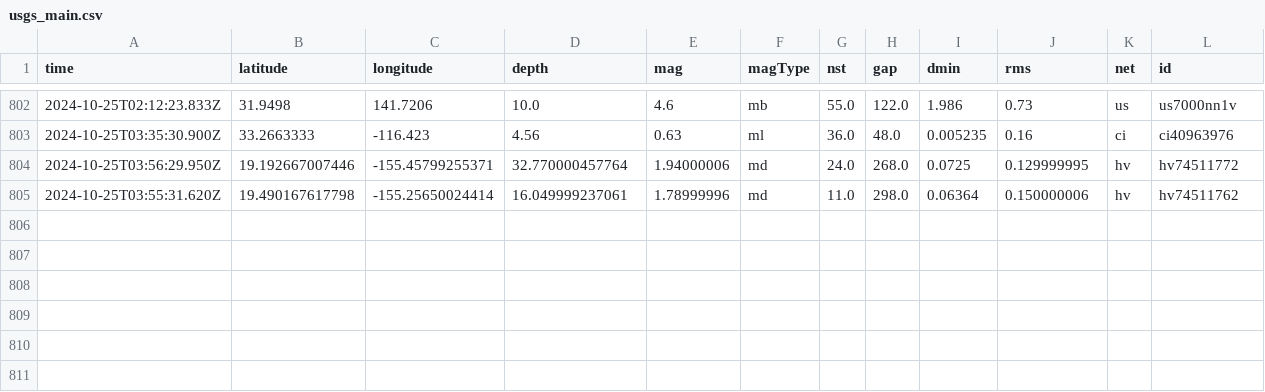
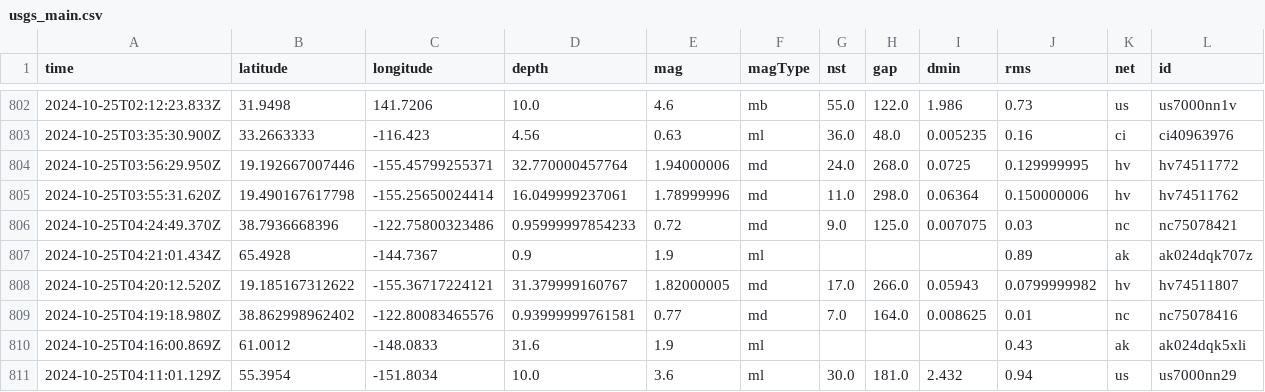
Before and after one commit to Aymen568/data-pipeline, a CSV file: usgs_main.csv, drawn as a sheet; only a part is shown, gaps mark what is left out; rows hold the shown columns only; the diff names each change by its address in the sheet, - before the commit and + after, or states it on an @@ line.

```diff
--- a/usgs_main.csv
+++ b/usgs_main.csv
+row 806: 2024-10-25T04:24:49.370Z | 38.7936668396 | -122.75800323486 | 0.95999997854233 | 0.72 | md | 9.0 | 125.0 | 0.007075 | 0.03 | nc | nc75078421
+row 807: 2024-10-25T04:21:01.434Z | 65.4928 | -144.7367 | 0.9 | 1.9 | ml |  |  |  | 0.89 | ak | ak024dqk707z
+row 808: 2024-10-25T04:20:12.520Z | 19.185167312622 | -155.36717224121 | 31.379999160767 | 1.82000005 | md | 17.0 | 266.0 | 0.05943 | 0.0799999982 | hv | hv74511807
+row 809: 2024-10-25T04:19:18.980Z | 38.862998962402 | -122.80083465576 | 0.93999999761581 | 0.77 | md | 7.0 | 164.0 | 0.008625 | 0.01 | nc | nc75078416
+row 810: 2024-10-25T04:16:00.869Z | 61.0012 | -148.0833 | 31.6 | 1.9 | ml |  |  |  | 0.43 | ak | ak024dqk5xli
+row 811: 2024-10-25T04:11:01.129Z | 55.3954 | -151.8034 | 10.0 | 3.6 | ml | 30.0 | 181.0 | 2.432 | 0.94 | us | us7000nn29
```
Also changed, not shown: 1 other file.
